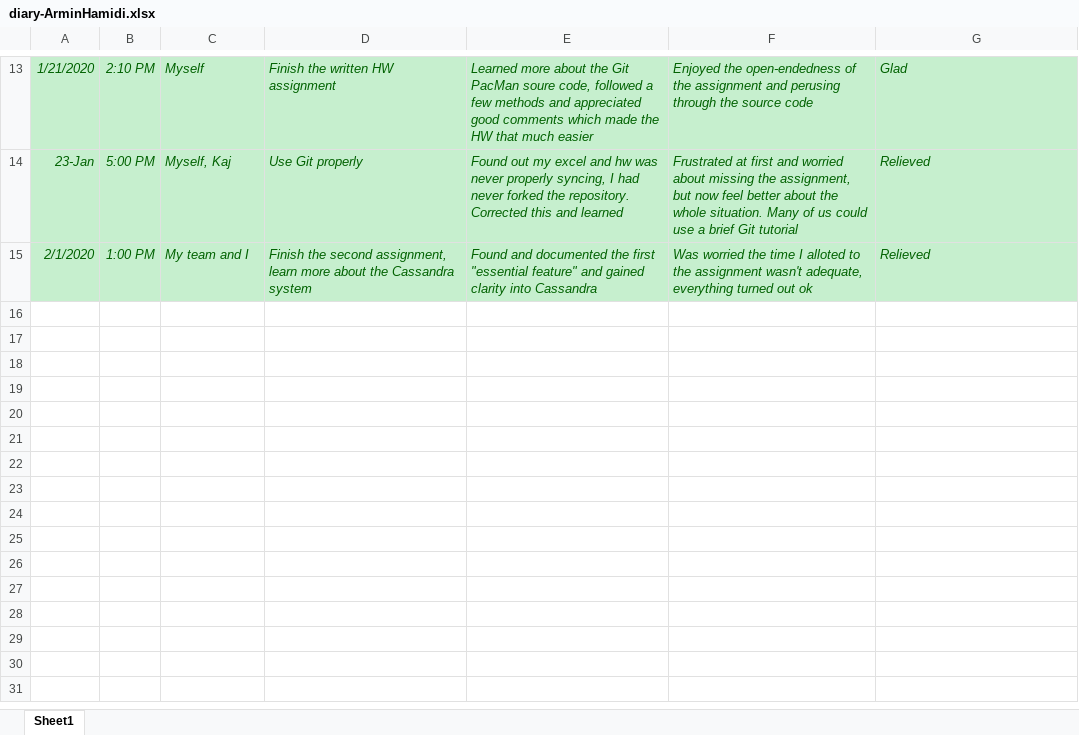
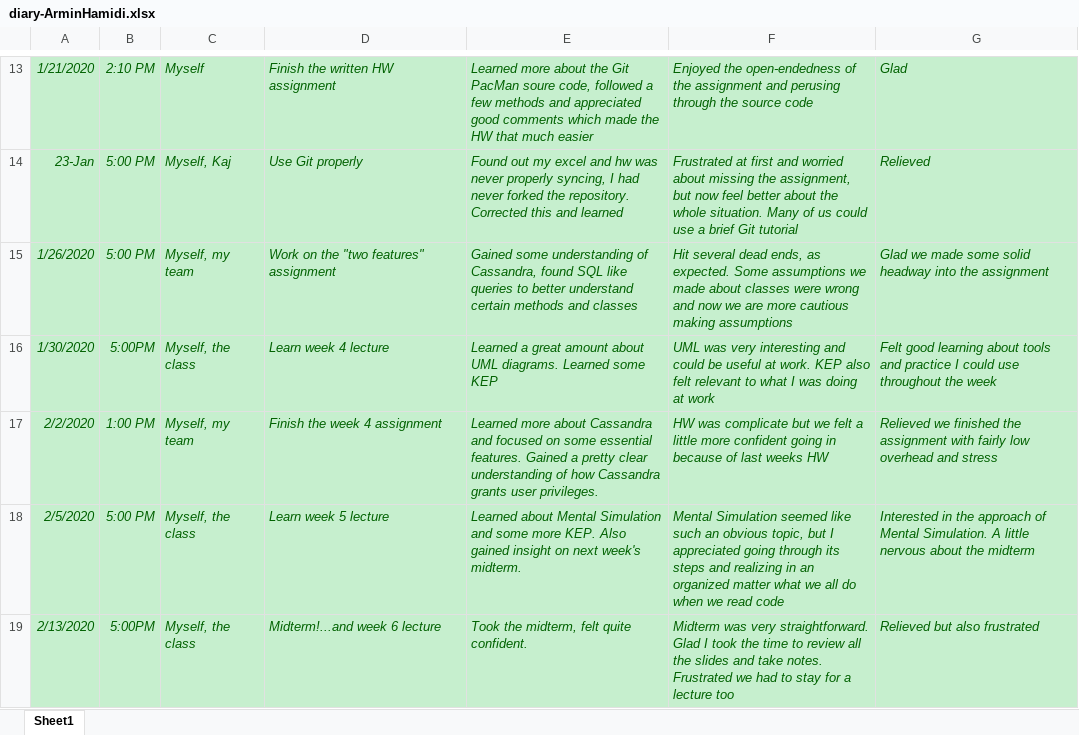
Before and after one commit to zihuaweng/W2020, an Excel workbook: diaries/diary-ArminHamidi.xlsx, sheet Sheet1, drawn as a sheet; only a part is shown, gaps mark what is left out; values as stored, in another font and other column widths than the file's, no borders; removed rows and columns are numbered as before the commit, all else as after; the diff covers the shown part only; the diff names each change by its address in the sheet, - before the commit and + after, or states it on an @@ line.

Commit message:
diary update 3/16

```diff
--- a/diaries/diary-ArminHamidi.xlsx (sheet Sheet1)
+++ b/diaries/diary-ArminHamidi.xlsx (sheet Sheet1)
-row 15: 2/1/2020 | 1:00 PM | My team and I | Finish the second assignment, learn more about the Cassandra system | Found and documented the first "essential feature" and gained clarity into Cassandra | Was worried the time I alloted to the assignment wasn't adequate, everything turned out ok | Relieved
+row 15: 1/26/2020 | 5:00 PM | Myself, my team | Work on the "two features" assignment | Gained some understanding of Cassandra, found SQL like queries to better understand certain methods and classes | Hit several dead ends, as expected. Some assumptions we made about classes were wrong and now we are more cautious making assumptions | Glad we made some solid headway into the assignment
+row 16: 1/30/2020 | 5:00PM | Myself, the class | Learn week 4 lecture | Learned a great amount about UML diagrams. Learned some KEP | UML was very interesting and could be useful at work. KEP also felt relevant to what I was doing at work | Felt good learning about tools and practice I could use throughout the week
+row 17: 2/2/2020 | 1:00 PM | Myself, my team | Finish the week 4 assignment | Learned more about Cassandra and focused on some essential features. Gained a pretty clear understanding of how Cassandra grants user privileges. | HW was complicate but we felt a little more confident going in because of last weeks HW | Relieved we finished the assignment with fairly low overhead and stress
+row 18: 2/5/2020 | 5:00 PM | Myself, the class | Learn week 5 lecture | Learned about Mental Simulation and some more KEP. Also gained insight on next week's midterm. | Mental Simulation seemed like such an obvious topic, but I appreciated going through its steps and realizing in an organized matter what we all do when we read code | Interested in the approach of Mental Simulation. A little nervous about the midterm
+row 19: 2/13/2020 | 5:00PM | Myself, the class | Midterm!...and week 6 lecture | Took the midterm, felt quite confident. | Midterm was very straightforward. Glad I took the time to review all the slides and take notes. Frustrated we had to stay for a lecture too | Relieved but also frustrated
```
Also changed, not shown: 6 added rows elsewhere in this sheet.
